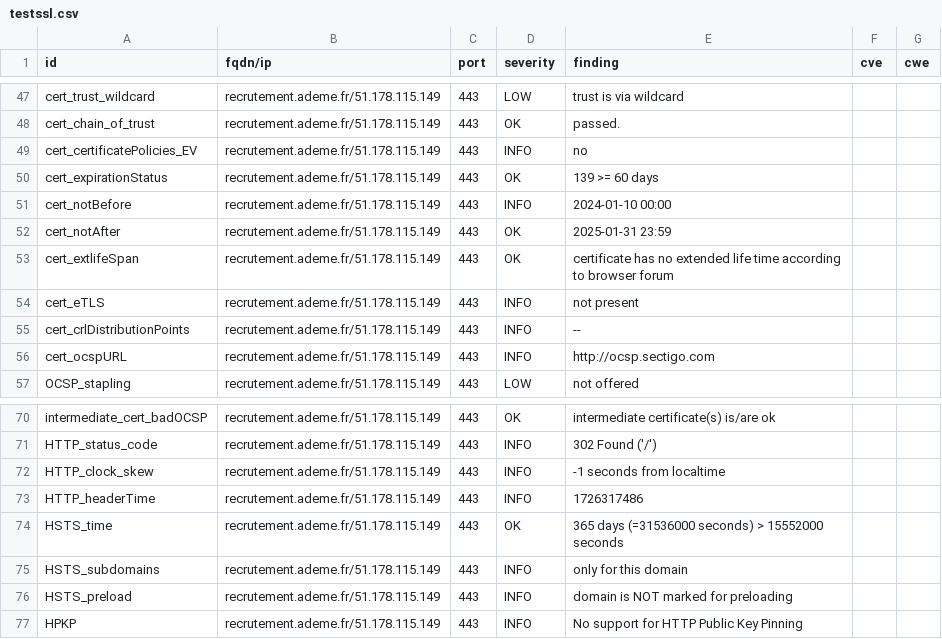
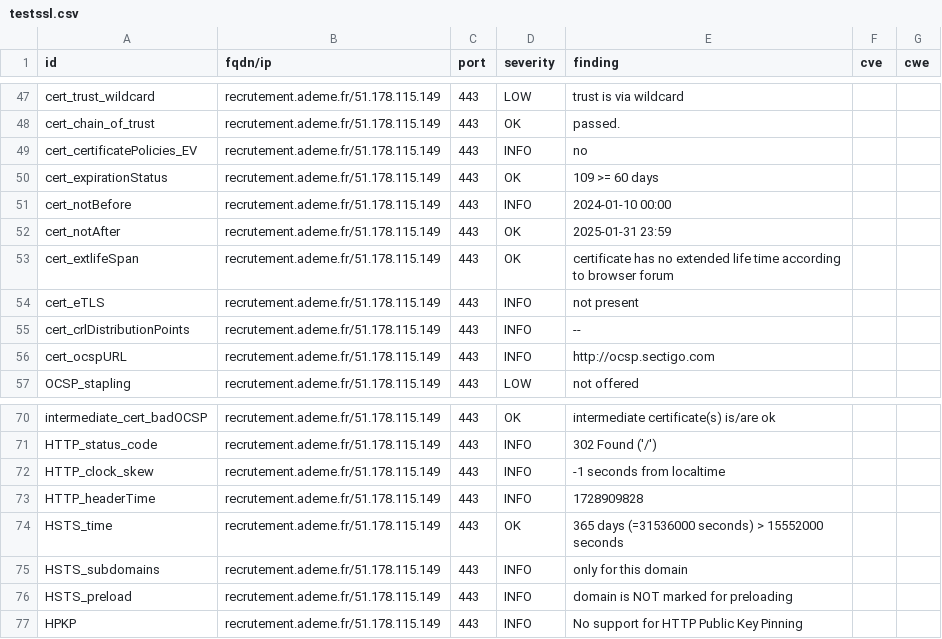
Before and after one commit to GKO-org/dashlordPrd11, a CSV file: results/aHR0cHM6Ly9yZWNydXRlbWVudC5hZGVtZS5mcg==/testssl.csv, drawn as a sheet; only a part is shown, gaps mark what is left out.

```diff
--- a/results/aHR0cHM6Ly9yZWNydXRlbWVudC5hZGVtZS5mcg==/testssl.csv
+++ b/results/aHR0cHM6Ly9yZWNydXRlbWVudC5hZGVtZS5mcg==/testssl.csv
@@ -49,3 +49,3 @@
 "cert_certificatePolicies_EV","recrutement.ademe.fr/51.178.115.149","443","INFO","no","",""
-"cert_expirationStatus","recrutement.ademe.fr/51.178.115.149","443","OK","139 >= 60 days","",""
+"cert_expirationStatus","recrutement.ademe.fr/51.178.115.149","443","OK","109 >= 60 days","",""
 "cert_notBefore","recrutement.ademe.fr/51.178.115.149","443","INFO","2024-01-10 00:00","",""
@@ -72,3 +72,3 @@
 "HTTP_clock_skew","recrutement.ademe.fr/51.178.115.149","443","INFO","-1 seconds from localtime","",""
-"HTTP_headerTime","recrutement.ademe.fr/51.178.115.149","443","INFO","1726317486","",""
+"HTTP_headerTime","recrutement.ademe.fr/51.178.115.149","443","INFO","1728909828","",""
 "HSTS_time","recrutement.ademe.fr/51.178.115.149","443","OK","365 days (=31536000 seconds) > 15552000 seconds","",""
```
Also changed, not shown: 9 other files.
